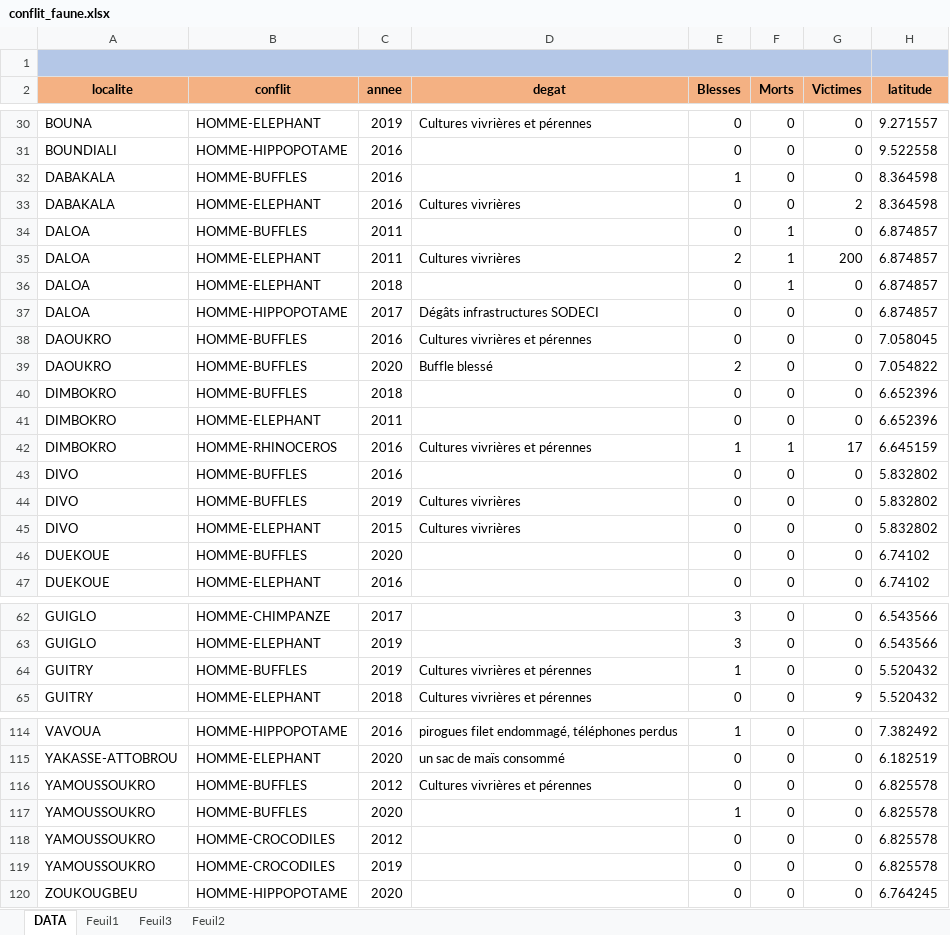
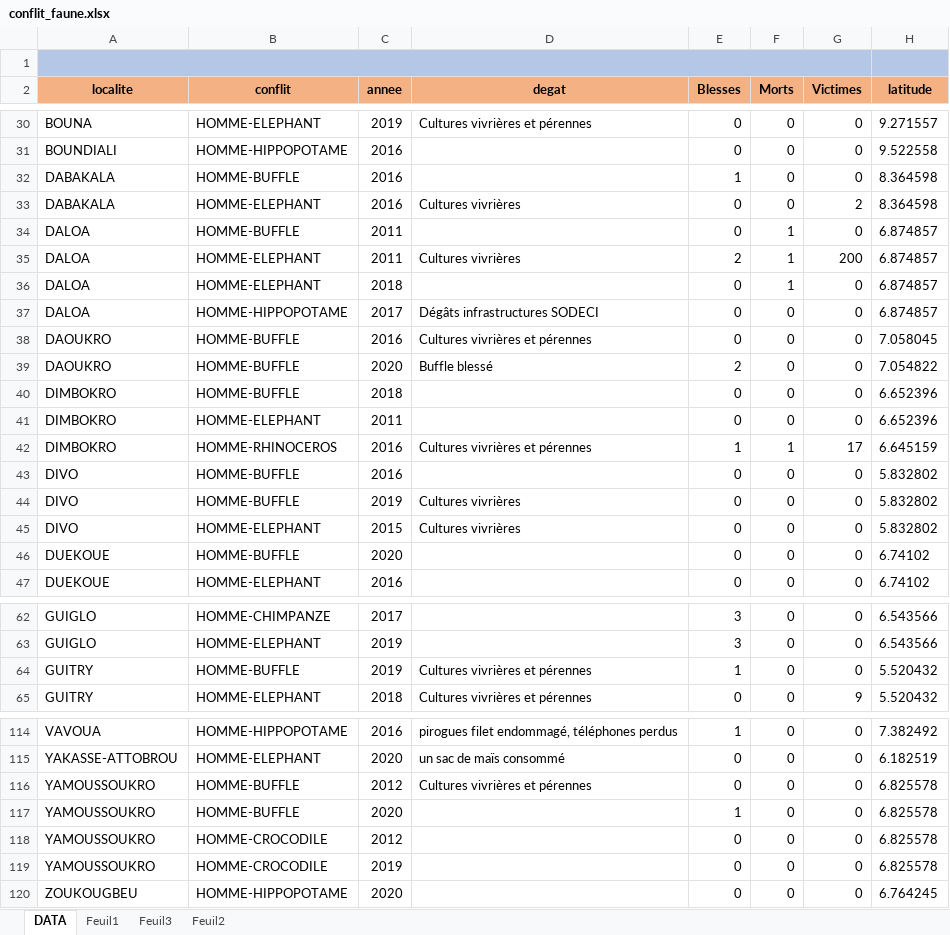
Before and after one commit to oberlin28/donnee_conflit_faune, an Excel workbook: conflit_faune.xlsx, sheet DATA, drawn as a sheet; only a part is shown, gaps mark what is left out; values as stored, in another font and other column widths than the file's, no borders; the diff covers the shown part only; the diff names each change by its address in the sheet, - before the commit and + after, or states it on an @@ line.

Commit message:
Update conflit_faune.xlsx

```diff
--- a/conflit_faune.xlsx (sheet DATA)
+++ b/conflit_faune.xlsx (sheet DATA)
-B32 (conflit): HOMME-BUFFLES
+B32 (conflit): HOMME-BUFFLE
-B34 (conflit): HOMME-BUFFLES
+B34 (conflit): HOMME-BUFFLE
-B38:B40 (conflit): HOMME-BUFFLES
+B38:B40 (conflit): HOMME-BUFFLE
-B43:B44 (conflit): HOMME-BUFFLES
+B43:B44 (conflit): HOMME-BUFFLE
-B46 (conflit): HOMME-BUFFLES
+B46 (conflit): HOMME-BUFFLE
-B64 (conflit): HOMME-BUFFLES
+B64 (conflit): HOMME-BUFFLE
-B116:B117 (conflit): HOMME-BUFFLES
+B116:B117 (conflit): HOMME-BUFFLE
-B118:B119 (conflit): HOMME-CROCODILES
+B118:B119 (conflit): HOMME-CROCODILE
```
Also changed, not shown: 17 edited cells elsewhere in this sheet.
